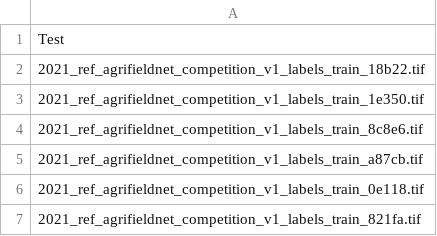
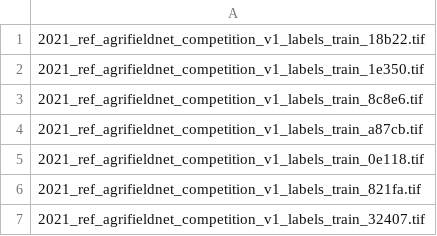
Before and after one commit to yichiac/crop-type-transfer-learning, a CSV file: train-test-splits/sentinel2_agrifieldnet_2021_subsampled_100_train.csv, drawn as a sheet; only a part is shown; the shorter side is filled out with more unchanged rows.

```diff
--- a/train-test-splits/sentinel2_agrifieldnet_2021_subsampled_100_train.csv
+++ b/train-test-splits/sentinel2_agrifieldnet_2021_subsampled_100_train.csv
@@ -1,2 +1 @@
-Test
 2021_ref_agrifieldnet_competition_v1_labels_train_18b22.tif
```
Also changed, not shown: train-test-splits/sentinel2_agrifieldnet_2021_subsampled_10.csv, train-test-splits/sentinel2_agrifieldnet_2021_subsampled_900.csv, 21 other files.
